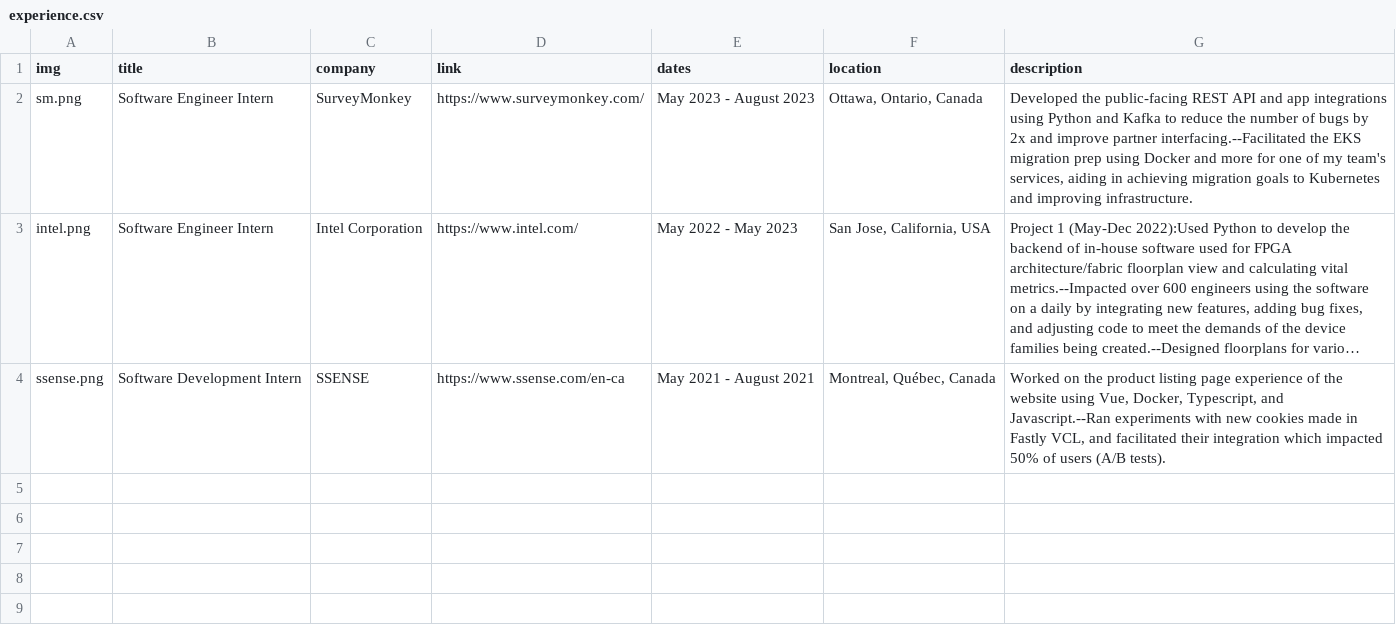
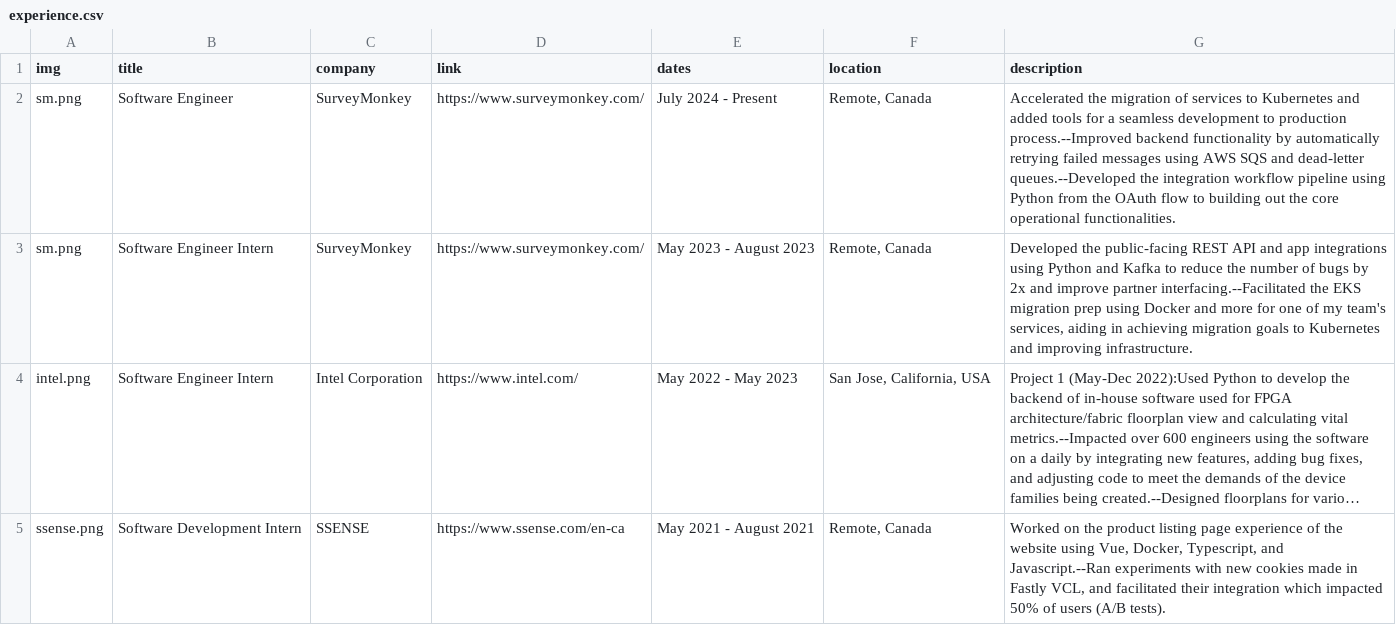
Before and after one commit to NicoleStrel/personal-site, a CSV file: personal-site/src/data/experience.csv, drawn as a sheet; long unchanged cells end in …; addresses are those after the commit; the diff names each change by its address in the sheet, - before the commit and + after, or states it on an @@ line.

Commit message:
more updates

```diff
--- a/personal-site/src/data/experience.csv
+++ b/personal-site/src/data/experience.csv
+row 2: sm.png | Software Engineer | SurveyMonkey | https://www.surveymonkey.com/ | July 2024 - Present | Remote, Canada | Accelerated the migration of services to Kubernetes and added tools for a seamless development to production process.--Improved backend functionality by automatically retrying failed messages using AWS SQS and dead-letter queues.--Developed the integration workflow pipeline using Python from the OAuth flow to building out the core operational functionalities.
-F3 (location): Ottawa, Ontario, Canada
+F3 (location): Remote, Canada
-F5 (location): Montreal, Québec, Canada
+F5 (location): Remote, Canada
```
